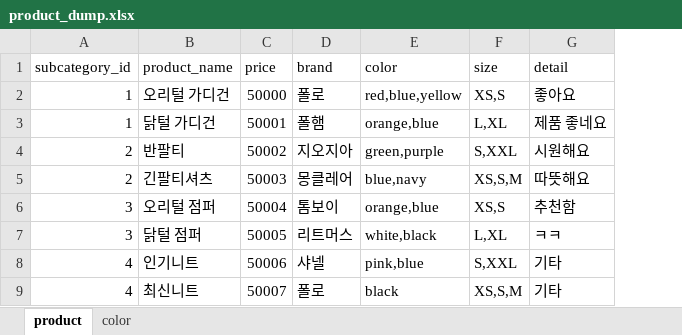
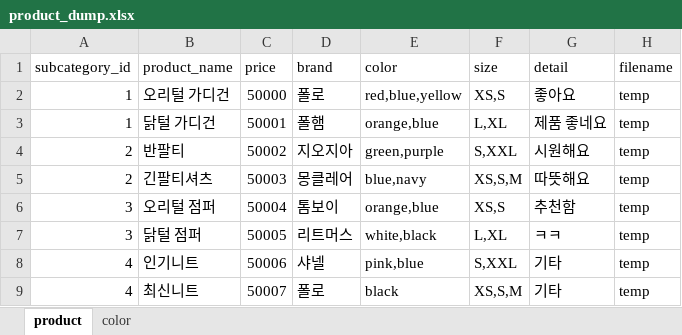
Before and after one commit to qowoeo948/spring_mvc_workspace, an Excel workbook: FashionShopNew/src/main/webapp/resources/excel/product_dump.xlsx, sheet product, drawn as a sheet; values as stored, in another font and other column widths than the file's, no borders; the diff names each change by its address in the sheet, - before the commit and + after, or states it on an @@ line.

```diff
--- a/FashionShopNew/src/main/webapp/resources/excel/product_dump.xlsx (sheet product)
+++ b/FashionShopNew/src/main/webapp/resources/excel/product_dump.xlsx (sheet product)
+column H (filename), rows 2-9: all temp
```
Also changed, not shown: 18 other files.
